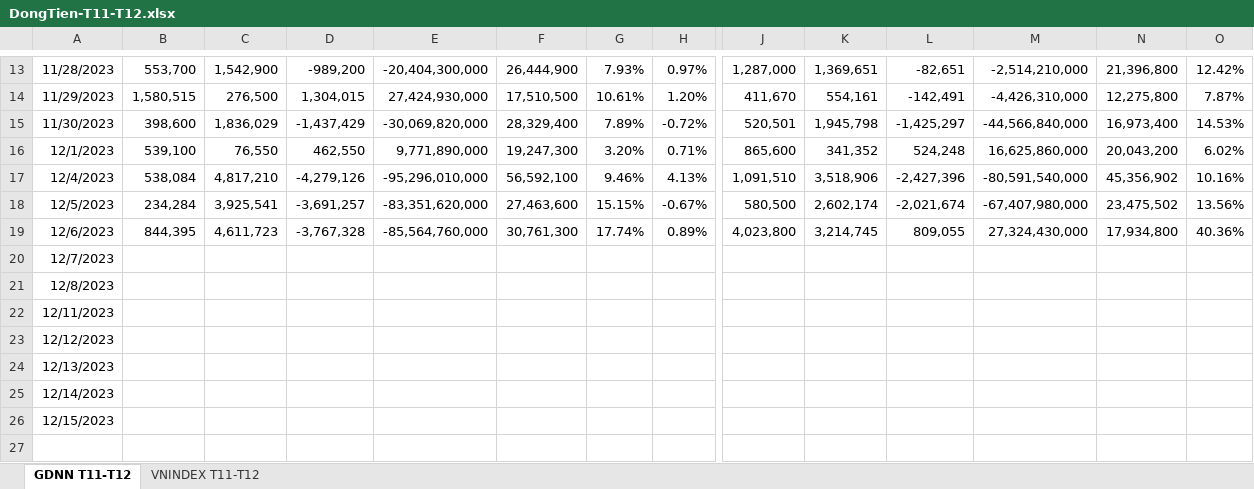
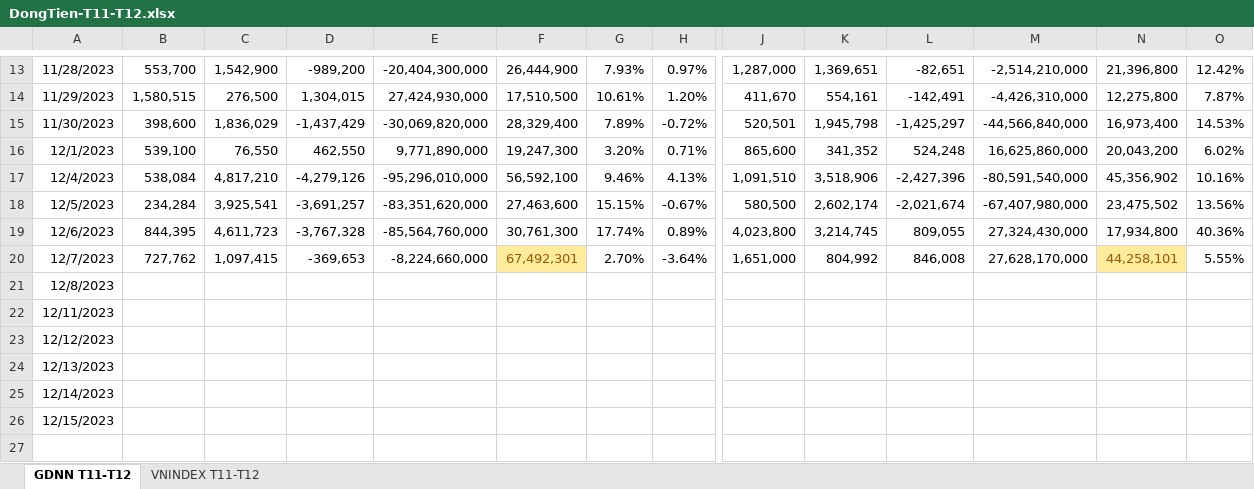
Before and after one commit to fury2003/stocks, an Excel workbook: 2023/DongTien-T11-T12.xlsx, sheet GDNN T11-T12, drawn as a sheet; only a part is shown, gaps mark what is left out; values as stored, in another font and other column widths than the file's, no borders; removed rows and columns are numbered as before the commit, all else as after; rows hold the shown columns only; the diff names each change by its address in the sheet, - before the commit and + after, or states it on an @@ line.

Commit message:
cap nhat ngay 7/12/2023

```diff
--- a/2023/DongTien-T11-T12.xlsx (sheet GDNN T11-T12)
+++ b/2023/DongTien-T11-T12.xlsx (sheet GDNN T11-T12)
-row 20: 12/7/2023
+row 20: 12/7/2023 | 727,762 | 1,097,415 | -369,653 | -8,224,660,000 | 67,492,301 | 2.70% | -3.64% | 1,651,000 | 804,992 | 846,008 | 27,628,170,000 | 44,258,101 | 5.55%
```
